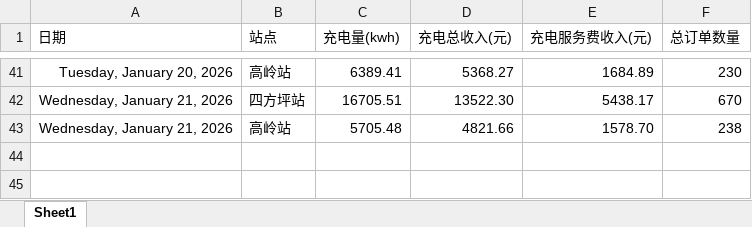
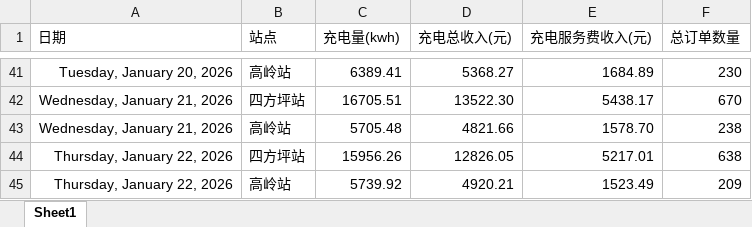
Before and after one commit to jiangnanwaw/my-page, an Excel workbook: data/daydata.xlsx, sheet Sheet1, drawn as a sheet; only a part is shown, gaps mark what is left out; values as stored, in another font and other column widths than the file's, no borders; the diff names each change by its address in the sheet, - before the commit and + after, or states it on an @@ line.

```diff
--- a/data/daydata.xlsx (sheet Sheet1)
+++ b/data/daydata.xlsx (sheet Sheet1)
+row 44: Thursday, January 22, 2026 | 四方坪站 | 15956.26 | 12826.05 | 5217.01 | 638
+row 45: Thursday, January 22, 2026 | 高岭站 | 5739.92 | 4920.21 | 1523.49 | 209
```
Also changed, not shown: data/homepage.xlsx, data/wcdsc.xlsx.
